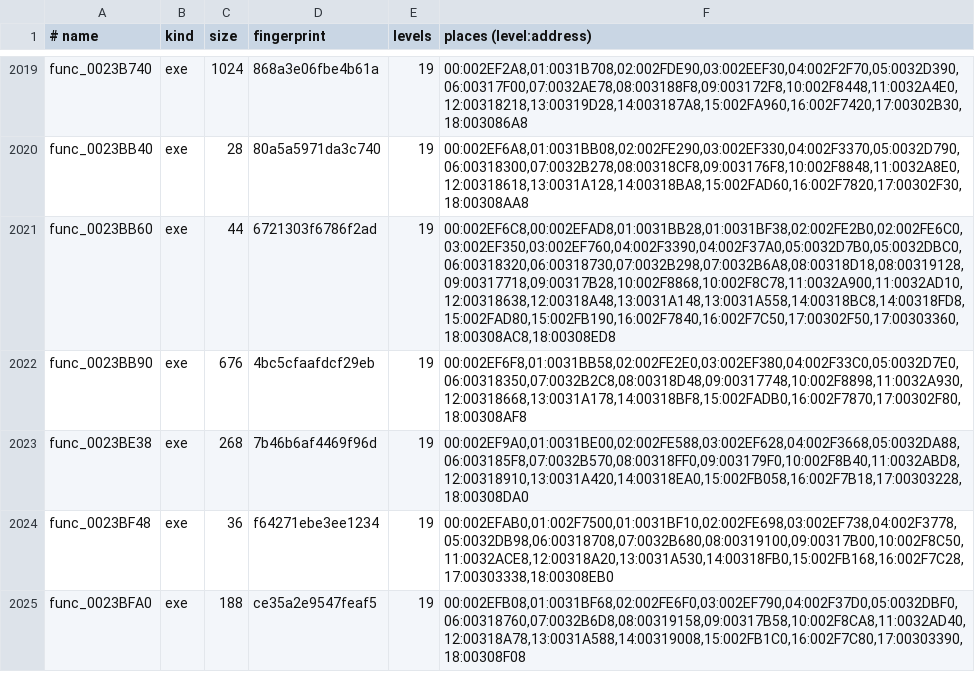
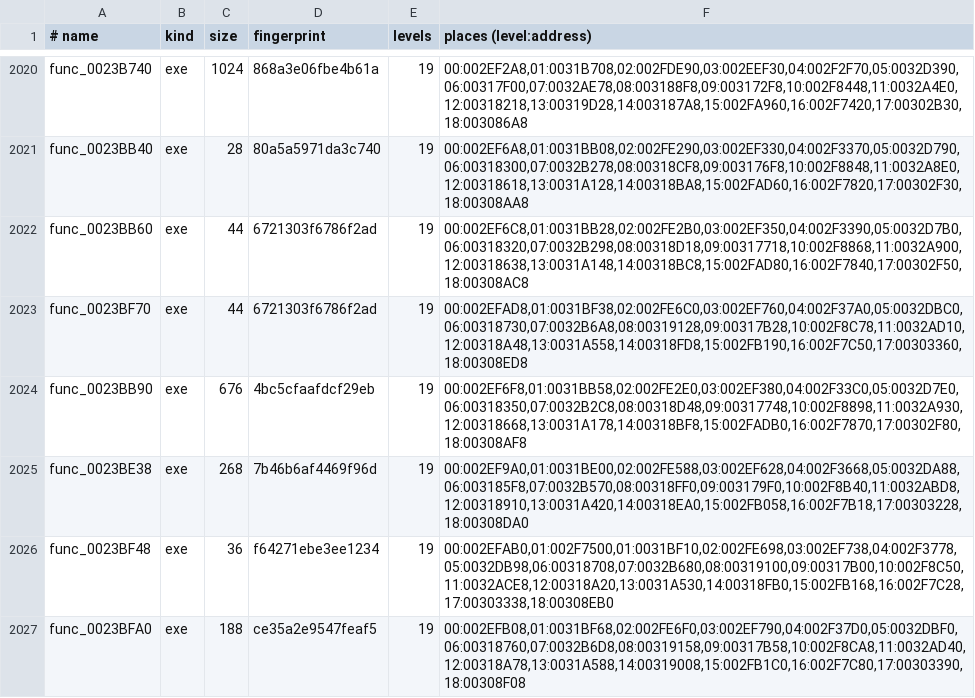
Before and after one commit to Lynder063/rac1-decomp, a TSV file: config/overlays/functions.tsv, drawn as a sheet; only a part is shown, gaps mark what is left out; the diff covers the shown part only.

```diff
--- a/config/overlays/functions.tsv
+++ b/config/overlays/functions.tsv
@@ -2020,3 +2021,4 @@ func_0023B740	exe	1024	868a3e06fbe4b61a	19	00:002EF2A8,01:0031B708,02:002FDE90,0
 func_0023BB40	exe	28	80a5a5971da3c740	19	00:002EF6A8,01:0031BB08,02:002FE290,03:002EF330,04:002F3370,05:0032D790,06:00318300,07:0032B278,08:00318CF8,09:003176F8,10:002F8848,11:0032A8E0,12:00318618,13:0031A128,14:00318BA8,15:002FAD60,16:002F7820,17:00302F30,18:00308AA8
-func_0023BB60	exe	44	6721303f6786f2ad	19	00:002EF6C8,00:002EFAD8,01:0031BB28,01:0031BF38,02:002FE2B0,02:002FE6C0,03:002EF350,03:002EF760,04:002F3390,04:002F37A0,05:0032D7B0,05:0032DBC0,06:00318320,06:00318730,07:0032B298,07:0032B6A8,08:00318D18,08:00319128,09:00317718,09:00317B28,10:002F8868,10:002F8C78,11:0032A900,11:0032AD10,12:00318638,12:00318A48,13:0031A148,13:0031A558,14:00318BC8,14:00318FD8,15:002FAD80,15:002FB190,16:002F7840,16:002F7C50,17:00302F50,17:00303360,18:00308AC8,18:00308ED8
+func_0023BB60	exe	44	6721303f6786f2ad	19	00:002EF6C8,01:0031BB28,02:002FE2B0,03:002EF350,04:002F3390,05:0032D7B0,06:00318320,07:0032B298,08:00318D18,09:00317718,10:002F8868,11:0032A900,12:00318638,13:0031A148,14:00318BC8,15:002FAD80,16:002F7840,17:00302F50,18:00308AC8
+func_0023BF70	exe	44	6721303f6786f2ad	19	00:002EFAD8,01:0031BF38,02:002FE6C0,03:002EF760,04:002F37A0,05:0032DBC0,06:00318730,07:0032B6A8,08:00319128,09:00317B28,10:002F8C78,11:0032AD10,12:00318A48,13:0031A558,14:00318FD8,15:002FB190,16:002F7C50,17:00303360,18:00308ED8
 func_0023BB90	exe	676	4bc5cfaafdcf29eb	19	00:002EF6F8,01:0031BB58,02:002FE2E0,03:002EF380,04:002F33C0,05:0032D7E0,06:00318350,07:0032B2C8,08:00318D48,09:00317748,10:002F8898,11:0032A930,12:00318668,13:0031A178,14:00318BF8,15:002FADB0,16:002F7870,17:00302F80,18:00308AF8
```
Also changed, not shown: 5 added rows and 4 edited cells elsewhere in this file, 1 other file.
